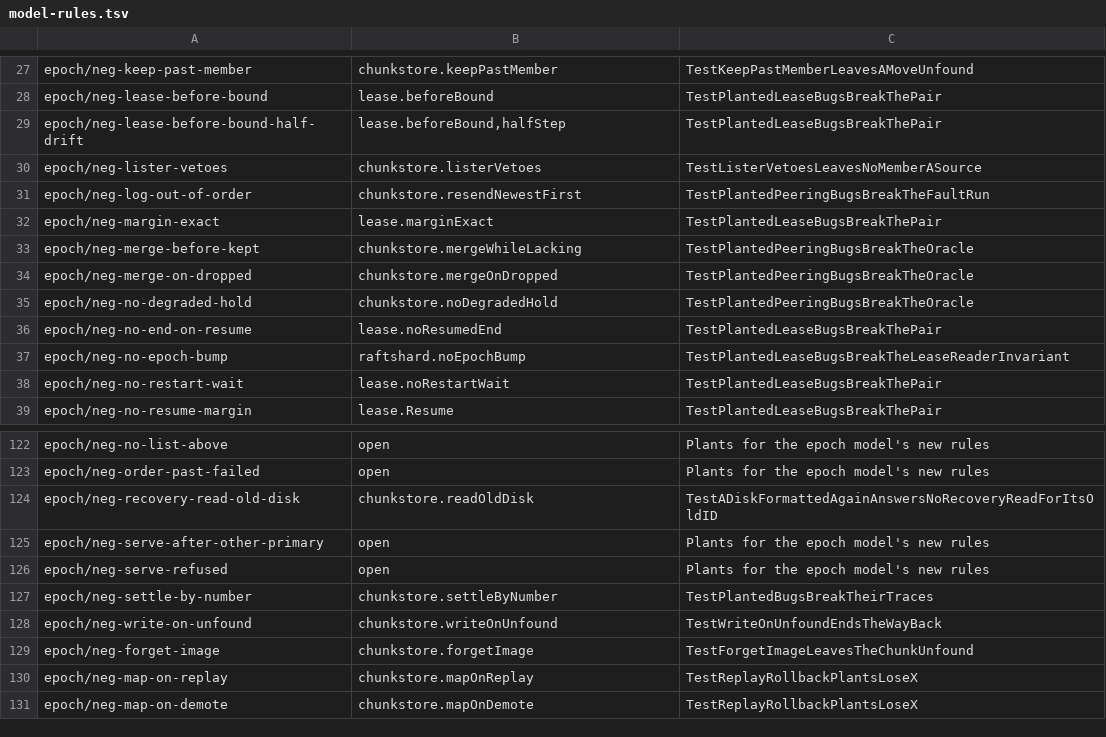
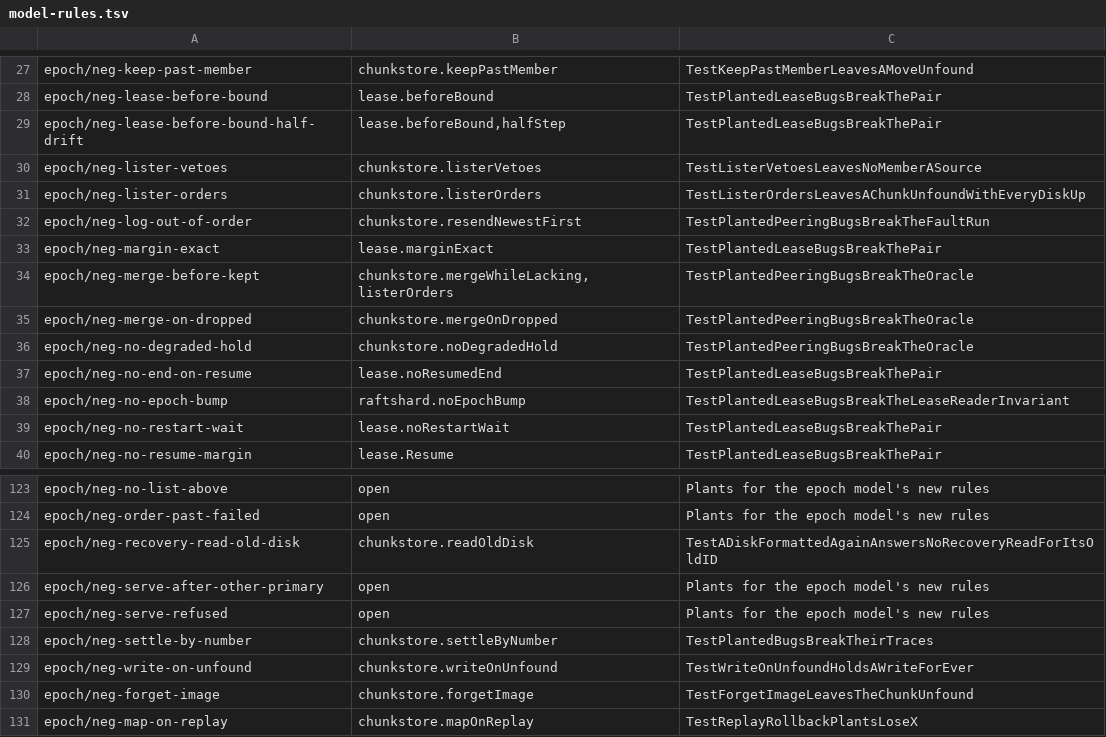
Before and after one commit to nvcnvn/rock-solid, a TSV file: scripts/model-rules.tsv, drawn as a sheet; only a part is shown, gaps mark what is left out; the shorter side is filled out with more unchanged rows.

```diff
--- a/scripts/model-rules.tsv
+++ b/scripts/model-rules.tsv
@@ -30,5 +30,6 @@ epoch/neg-lease-before-bound-half-drift	lease.beforeBound,halfStep	TestPlantedLe
 epoch/neg-lister-vetoes	chunkstore.listerVetoes	TestListerVetoesLeavesNoMemberASource
+epoch/neg-lister-orders	chunkstore.listerOrders	TestListerOrdersLeavesAChunkUnfoundWithEveryDiskUp
 epoch/neg-log-out-of-order	chunkstore.resendNewestFirst	TestPlantedPeeringBugsBreakTheFaultRun
 epoch/neg-margin-exact	lease.marginExact	TestPlantedLeaseBugsBreakThePair
-epoch/neg-merge-before-kept	chunkstore.mergeWhileLacking	TestPlantedPeeringBugsBreakTheOracle
+epoch/neg-merge-before-kept	chunkstore.mergeWhileLacking,listerOrders	TestPlantedPeeringBugsBreakTheOracle
 epoch/neg-merge-on-dropped	chunkstore.mergeOnDropped	TestPlantedPeeringBugsBreakTheOracle
@@ -127,3 +128,3 @@ epoch/neg-serve-refused	open	Plants for the epoch model's new rules
 epoch/neg-settle-by-number	chunkstore.settleByNumber	TestPlantedBugsBreakTheirTraces
-epoch/neg-write-on-unfound	chunkstore.writeOnUnfound	TestWriteOnUnfoundEndsTheWayBack
+epoch/neg-write-on-unfound	chunkstore.writeOnUnfound	TestWriteOnUnfoundHoldsAWriteForEver
 epoch/neg-forget-image	chunkstore.forgetImage	TestForgetImageLeavesTheChunkUnfound
```
Also changed, not shown: 12 other files.
